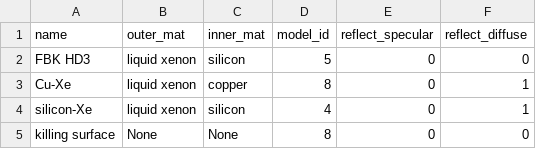
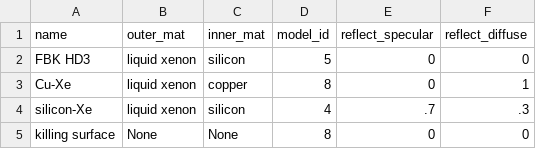
Before and after one commit to Pocar-Lab/Chroma-Scripts, a CSV file: data_files/data/8Silicon35_87/surface_props_8Silicon35_87.csv, drawn as a sheet.

```diff
--- a/data_files/data/8Silicon35_87/surface_props_8Silicon35_87.csv
+++ b/data_files/data/8Silicon35_87/surface_props_8Silicon35_87.csv
@@ -3,3 +3,3 @@ FBK HD3,liquid xenon,silicon,5,0,0
 Cu-Xe,liquid xenon,copper,8,0,1
-silicon-Xe,liquid xenon,silicon,4,0,1
+silicon-Xe,liquid xenon,silicon,4,.7,.3
 killing surface,None,None,8,0,0
```
Also changed, not shown: data_files/data/Sebastian_08.01.2023(liquefaction)_correctedSiPM/surface_props_Sebastian_08.01.2023(liquefaction)_correctedSiPM.csv, 27 other files.
